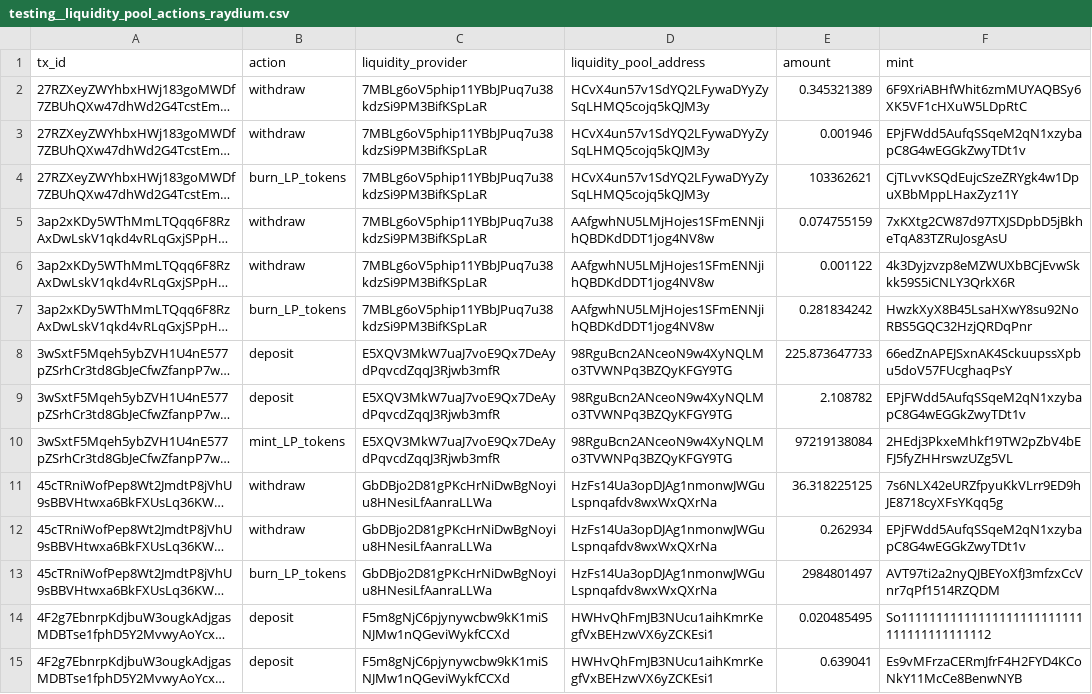
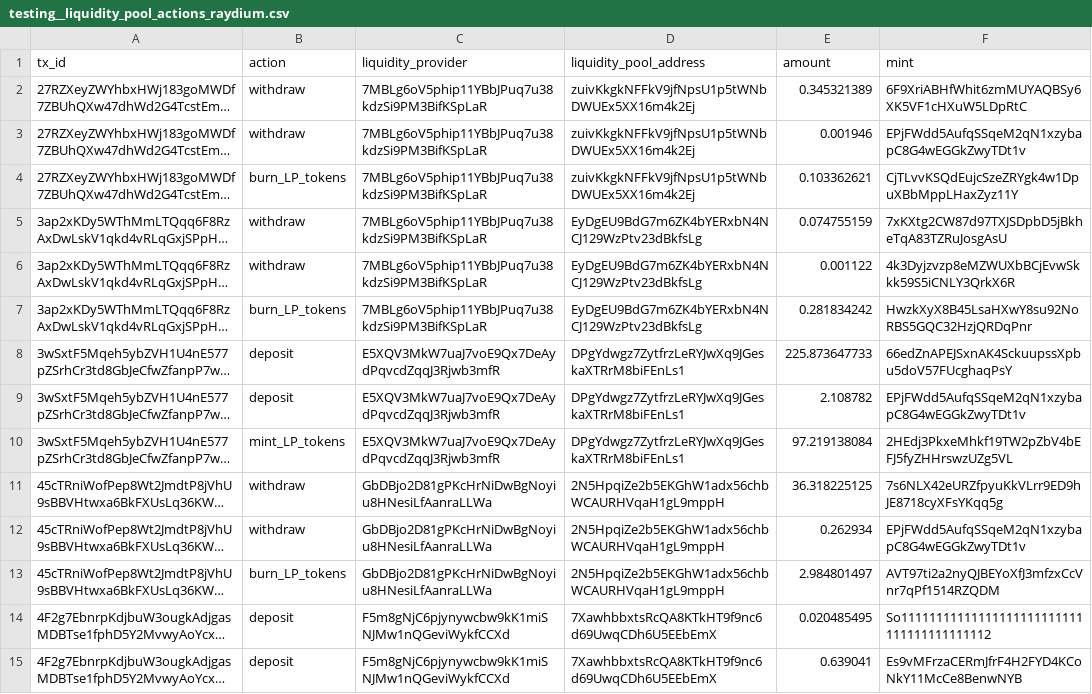
Before and after one commit to FlipsideCrypto/solana-models, a CSV file: data/testing__liquidity_pool_actions_raydium.csv, drawn as a sheet; only a part is shown; long unchanged cells end in …; the diff covers the shown part only; the diff names each change by its address in the sheet, - before the commit and + after, or states it on an @@ line.

Commit message:
raydium lp actions

```diff
--- a/data/testing__liquidity_pool_actions_raydium.csv
+++ b/data/testing__liquidity_pool_actions_raydium.csv
-D2:D4 (liquidity_pool_address): HCvX4un57v1SdYQ2LFywaDYyZySqLHMQ5cojq5kQJM3y
+D2:D4 (liquidity_pool_address): zuivKkgkNFFkV9jfNpsU1p5tWNbDWUEx5XX16m4k2Ej
-E4 (amount): 103362621
+E4 (amount): 0.103362621
-D5:D7 (liquidity_pool_address): AAfgwhNU5LMjHojes1SFmENNjihQBDKdDDT1jog4NV8w
+D5:D7 (liquidity_pool_address): EyDgEU9BdG7m6ZK4bYERxbN4NCJ129WzPtv23dBkfsLg
-D8:D10 (liquidity_pool_address): 98RguBcn2ANceoN9w4XyNQLMo3TVWNPq3BZQyKFGY9TG
+D8:D10 (liquidity_pool_address): DPgYdwgz7ZytfrzLeRYJwXq9JGeskaXTRrM8biFEnLs1
-E10 (amount): 97219138084
+E10 (amount): 97.219138084
-D11:D13 (liquidity_pool_address): HzFs14Ua3opDJAg1nmonwJWGuLspnqafdv8wxWxQXrNa
+D11:D13 (liquidity_pool_address): 2N5HpqiZe2b5EKGhW1adx56chbWCAURHVqaH1gL9mppH
-E13 (amount): 2984801497
+E13 (amount): 2.984801497
-D14:D15 (liquidity_pool_address): HWHvQhFmJB3NUcu1aihKmrKegfVxBEHzwVX6yZCKEsi1
+D14:D15 (liquidity_pool_address): 7XawhbbxtsRcQA8KTkHT9f9nc6d69UwqCDh6U5EEbEmX
```
Also changed, not shown: 12 added rows and 20 edited cells elsewhere in this file, 2 other files.
